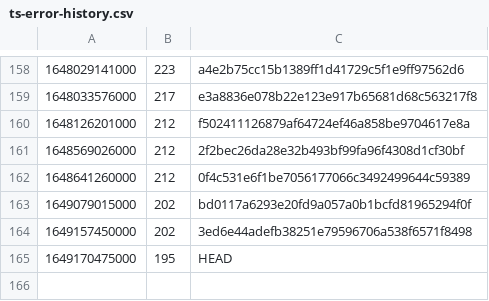
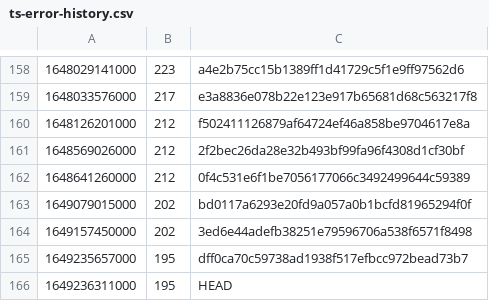
Before and after one commit to guardian/support-frontend, a CSV file: support-frontend/ts-error-history.csv, drawn as a sheet; only a part is shown, gaps mark what is left out.

```diff
--- a/support-frontend/ts-error-history.csv
+++ b/support-frontend/ts-error-history.csv
@@ -164,2 +164,3 @@
 1649157450000,202,3ed6e44adefb38251e79596706a538f6571f8498
-1649170475000,195,HEAD
+1649235657000,195,dff0ca70c59738ad1938f517efbcc972bead73b7
+1649236311000,195,HEAD
```
Also changed, not shown: 2 other files.
